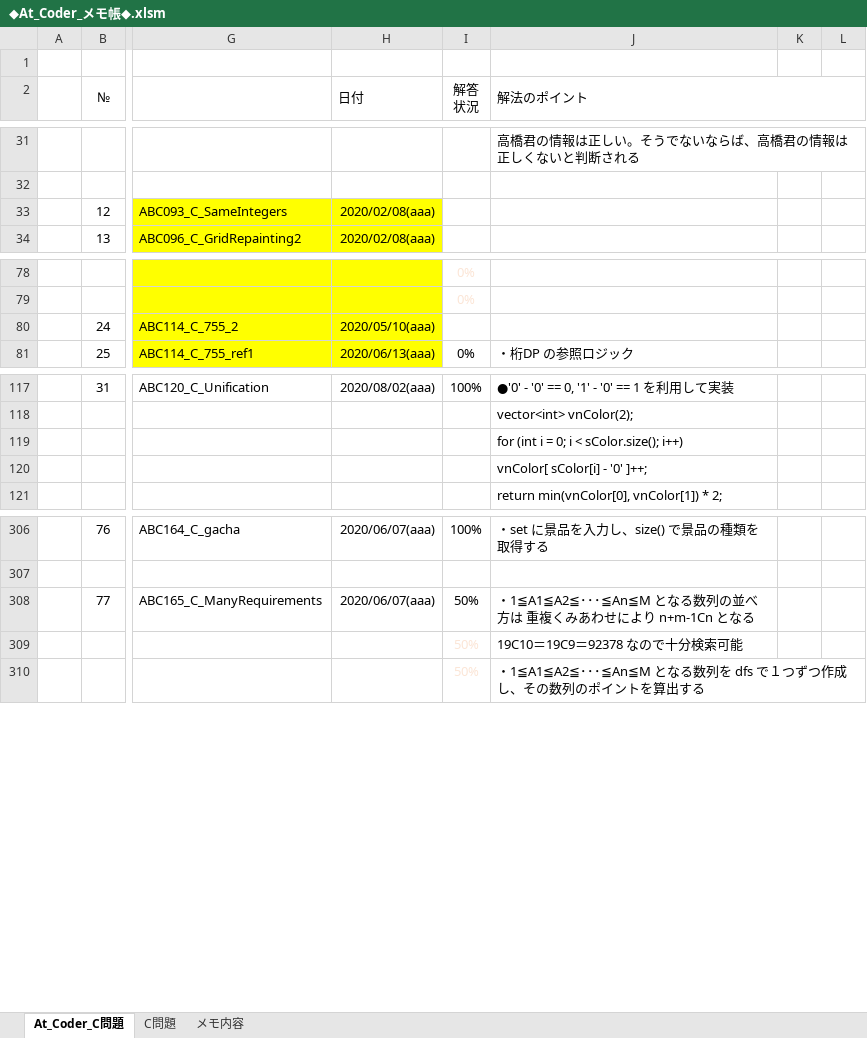
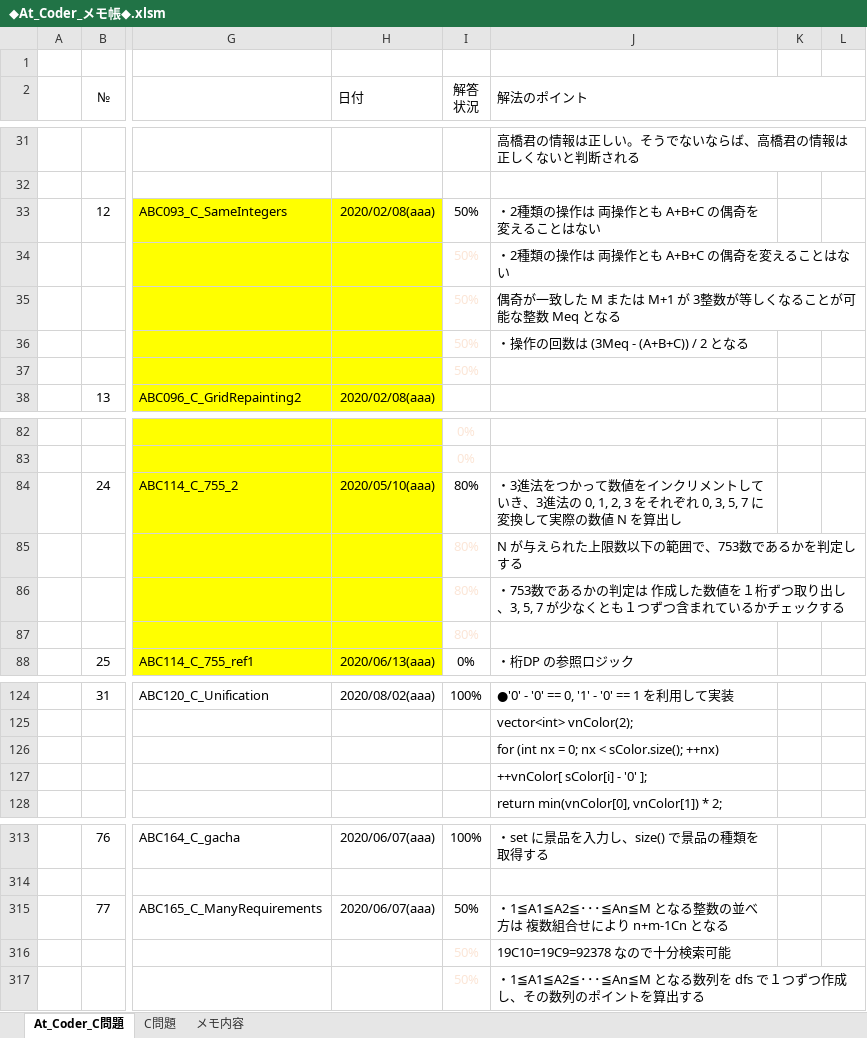
Before and after one commit to roshihie/At_Coder, an Excel workbook: ◆At_Coder_メモ帳◆.xlsm, sheet At_Coder_C問題, drawn as a sheet; only a part is shown, gaps mark what is left out; values as stored, in another font and other column widths than the file's, no borders; charts and pictures and conditional formats not drawn; addresses are those after the commit; rows hold the shown columns only; the diff covers the shown part only; the diff names each change by its address in the sheet, - before the commit and + after, or states it on an @@ line.

```diff
--- a/◆At_Coder_メモ帳◆.xlsm (sheet At_Coder_C問題)
+++ b/◆At_Coder_メモ帳◆.xlsm (sheet At_Coder_C問題)
-I33 (解答 状況): (empty)
+I33 (解答 状況): 50%
-J33 (解法のポイント): (empty)
+J33 (解法のポイント): ・2種類の操作は 両操作とも A+B+C の偶奇を変えることはない
+row 34:  |  |  |  | 50% | ・2種類の操作は 両操作とも A+B+C の偶奇を変えることはない
+row 35:  |  |  |  | 50% | 偶奇が一致した M または M+1 が 3整数が等しくなることが可能な整数 Meq となる
+row 36:  |  |  |  | 50% | ・操作の回数は (3Meq - (A+B+C)) / 2 となる
+row 37:  |  |  |  | 50%
-I84 (解答 状況): (empty)
+I84 (解答 状況): 80%
-J84 (解法のポイント): (empty)
+J84 (解法のポイント): ・3進法をつかって数値をインクリメントしていき、3進法の 0, 1, 2, 3 をそれぞれ 0, 3, 5, 7 に変換して実際の数値 N を算出し
+row 85:  |  |  |  | 80% | N が与えられた上限数以下の範囲で、753数であるかを判定しする
+row 86:  |  |  |  | 80% | ・753数であるかの判定は 作成した数値を１桁ずつ取り出し、3, 5, 7 が少なくとも１つずつ含まれているかチェックする
+row 87:  |  |  |  | 80%
-J126 (解法のポイント): for (int i = 0; i < sColor.size(); i++)
+J126 (解法のポイント): for (int nx = 0; nx < sColor.size(); ++nx)
-J127 (解法のポイント): vnColor[ sColor[i] - '0' ]++;
+J127 (解法のポイント): ++vnColor[ sColor[i] - '0' ];
-J315 (解法のポイント): …≦An≦M となる数列の並べ方は 重複くみあわせにより…
+J315 (解法のポイント): …≦An≦M となる整数の並べ方は 複数組合せにより…
-J316 (解法のポイント): 19C10＝19C9＝92378 なので十分検索可能
+J316 (解法のポイント): 19C10=19C9=92378 なので十分検索可能
```
Also changed, not shown: 2 edited cells elsewhere in this sheet, formulas that keep their value, charts or pictures, 6 other files.
